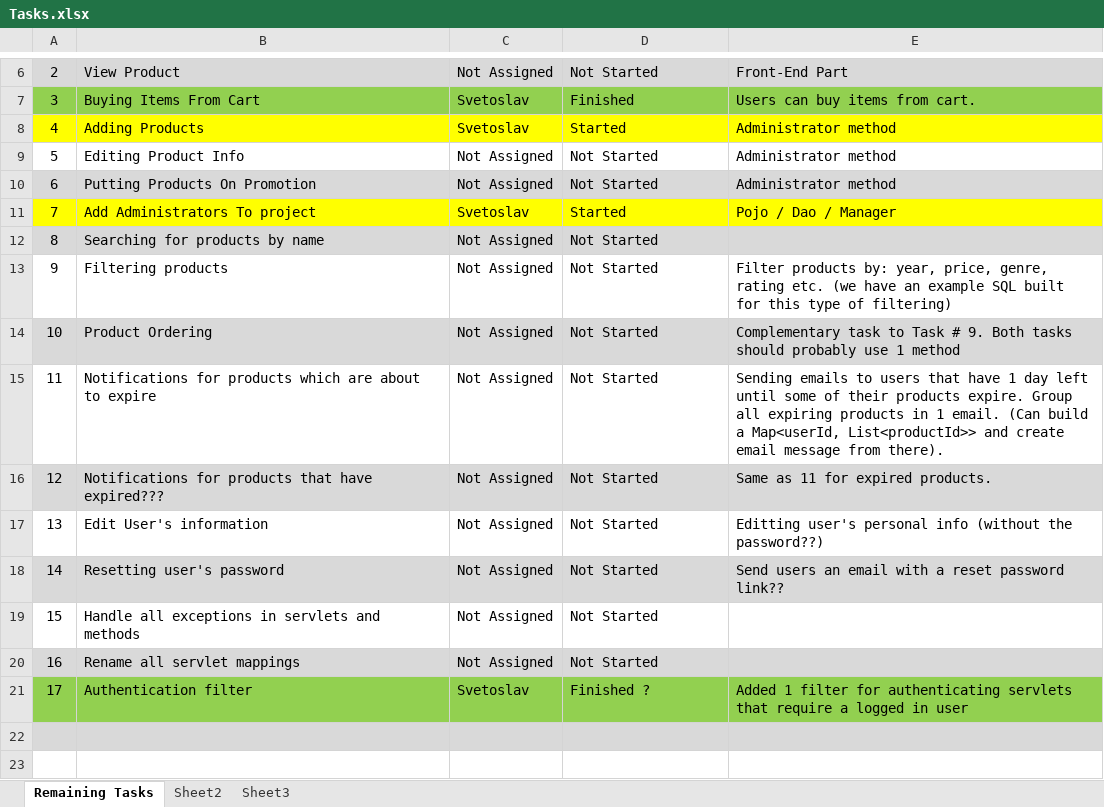
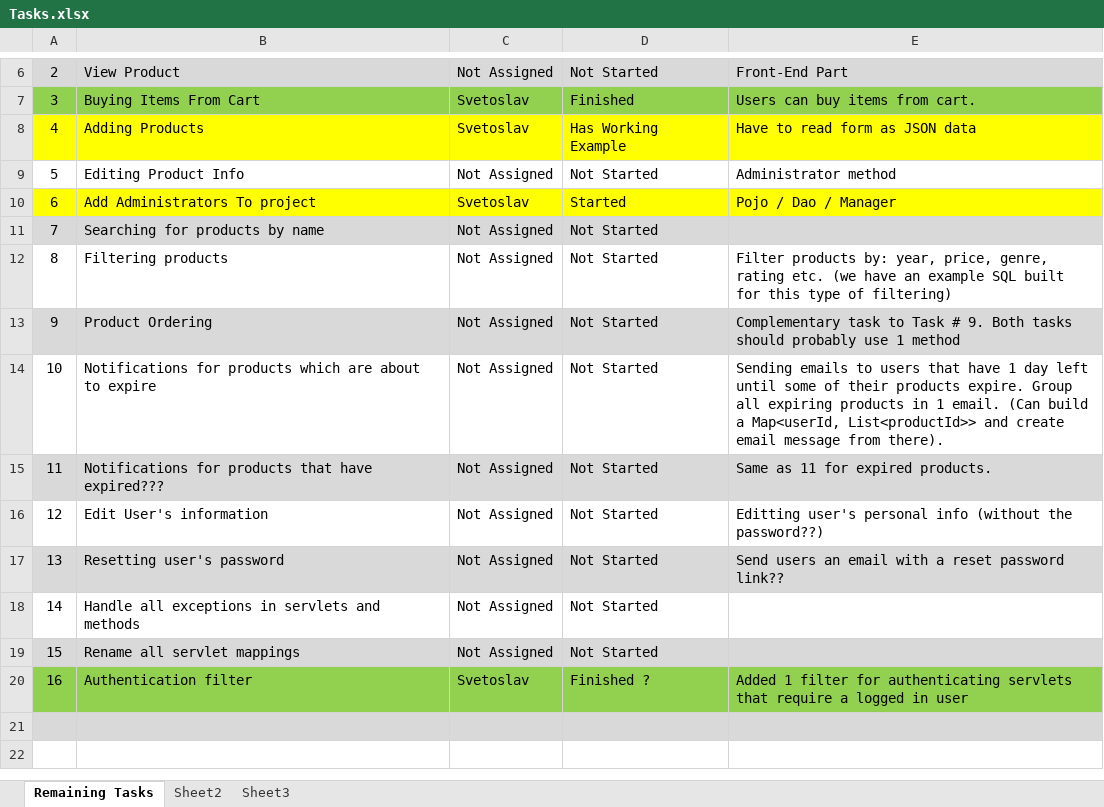
Before and after one commit to SvetoslavGekov/Filmoteka, an Excel workbook: !Documentation/Tasks.xlsx, sheet Remaining Tasks, drawn as a sheet; only a part is shown, gaps mark what is left out; values as stored, in another font and other column widths than the file's, no borders; removed rows and columns are numbered as before the commit, all else as after; the diff names each change by its address in the sheet, - before the commit and + after, or states it on an @@ line.

Commit message:
Added methods for creating new movies and tv series (added 1 new constructor for each with the full product information). Added 1 an example servlet for creating a movie and tested it (works with proper data). Have to reserach how to create JSON from form to remove parsing issues.

```diff
--- a/!Documentation/Tasks.xlsx (sheet Remaining Tasks)
+++ b/!Documentation/Tasks.xlsx (sheet Remaining Tasks)
-D8: Started
+D8: Has Working Example
-E8: Administrator method
+E8: Have to read form as JSON data
-row 10: 6 | Putting Products On Promotion | Not Assigned | Not Started | Administrator method
-A10: 7
+A10: 6
+row 11: 7 | Searching for products by name | Not Assigned | Not Started
-A12:E12 fill: #D9D9D9
+A12:E12 fill: none
-B12: Searching for products by name
+B12: Filtering products
-E12: (empty)
+E12: Filter products by: year, price, genre, rating etc. (we have an example SQL built for this type of filtering)
-A13:E13 fill: none
+A13:E13 fill: #D9D9D9
-B13: Filtering products
+B13: Product Ordering
-E13: Filter products by: year, price, genre, rating etc. (we have an example SQL built for this type of filtering)
+E13: Complementary task to Task # 9. Both tasks should probably use 1 method
-A14:E14 fill: #D9D9D9
+A14:E14 fill: none
-B14: Product Ordering
+B14: Notifications for products which are about to expire
-E14: Complementary task to Task # 9. Both tasks should probably use 1 method
+E14: Sending emails to users that have 1 day left until some of their products expire. Group all expiring products in 1 email. (Can build a Map<userId, List<productId>> and create email message from there).
-A15:E15 fill: none
+A15:E15 fill: #D9D9D9
-B15: …for products which are about to expire
+B15: …for products that have expired???
-E15: Sending emails to users that have 1 day left until some of their products expire. Group all expiring products in 1 email. (Can build a Map<userId, List<productId>> and create email message from there).
+E15: Same as 11 for expired products.
-A16:E16 fill: #D9D9D9
+A16:E16 fill: none
-B16: Notifications for products that have expired???
+B16: Edit User's information
-E16: Same as 11 for expired products.
+E16: Editting user's personal info (without the password??)
-A17:E17 fill: none
+A17:E17 fill: #D9D9D9
-B17: Edit User's information
+B17: Resetting user's password
-E17: Editting user's personal info (without the password??)
+E17: Send users an email with a reset password link??
-A18:E18 fill: #D9D9D9
+A18:E18 fill: none
-B18: Resetting user's password
+B18: Handle all exceptions in servlets and methods
-E18: Send users an email with a reset password link??
+E18: (empty)
-A19:E19 fill: none
+A19:E19 fill: #D9D9D9
-B19: Handle all exceptions in servlets and methods
+B19: Rename all servlet mappings
-row 20: 16 | Rename all servlet mappings | Not Assigned | Not Started
-A20: 17
+A20: 16
```
Also changed, not shown: 17 other files.
